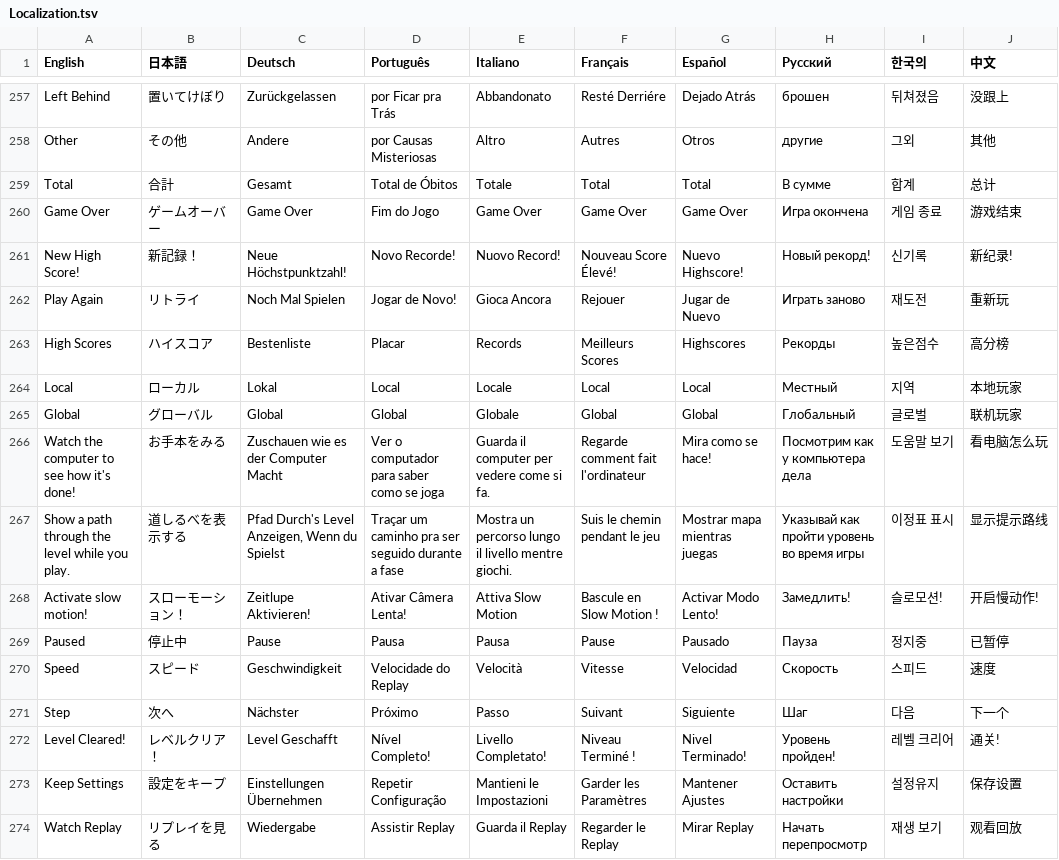
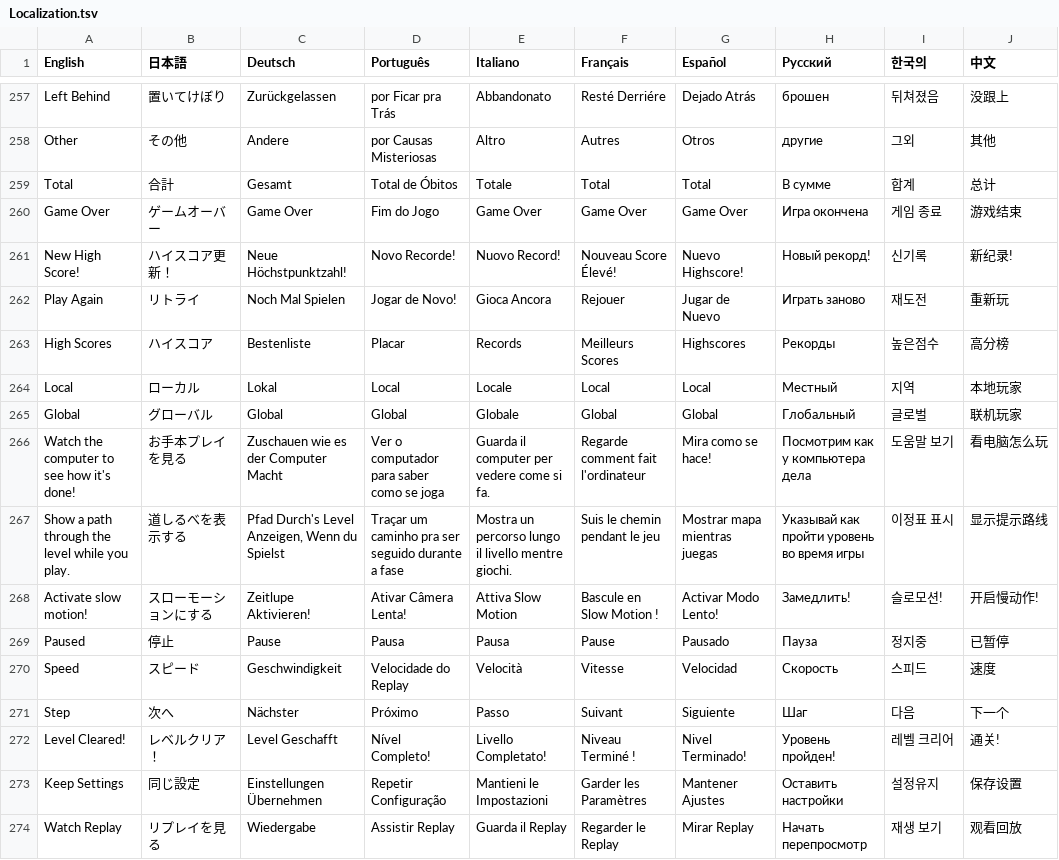
Before and after one commit to PwneeStudios/Cloudberry-Kingdom, a TSV file: Cloudberry Kingdom/Content/Localization/Localization.tsv, drawn as a sheet; only a part is shown, gaps mark what is left out; the diff covers the shown part only.

```diff
--- a/Cloudberry Kingdom/Content/Localization/Localization.tsv
+++ b/Cloudberry Kingdom/Content/Localization/Localization.tsv
@@ -260,3 +260,3 @@ Total	合計	Gesamt	Total de Óbitos	Totale	Total	Total	В сумме	합계	总
 Game Over	ゲームオーバー	Game Over	Fim do Jogo	Game Over	Game Over	Game Over	Игра окончена	게임 종료	游戏结束	
-New High Score!	新記録！	Neue Höchstpunktzahl!	Novo Recorde!	Nuovo Record!	Nouveau Score Élevé!	Nuevo Highscore!	Новый рекорд!	신기록	新纪录!	
+New High Score!	ハイスコア更新！	Neue Höchstpunktzahl!	Novo Recorde!	Nuovo Record!	Nouveau Score Élevé!	Nuevo Highscore!	Новый рекорд!	신기록	新纪录!	
 Play Again	リトライ	Noch Mal Spielen	Jogar de Novo!	Gioca Ancora	Rejouer	Jugar de Nuevo	Играть заново	재도전	重新玩	
@@ -265,6 +265,6 @@ Local	ローカル	Lokal	Local	Locale	Local	Local	Местный	지역	本地
 Global	グローバル	Global	Global	Globale	Global	Global	Глобальный	글로벌	联机玩家	
-Watch the computer to see how it's done!	お手本をみる	Zuschauen wie es der Computer Macht	Ver o computador para saber como se joga	Guarda il computer per vedere come si fa.	Regarde comment fait l'ordinateur	Mira como se hace! 	Посмотрим как у компьютера дела	도움말 보기	看电脑怎么玩	
+Watch the computer to see how it's done!	お手本プレイを見る	Zuschauen wie es der Computer Macht	Ver o computador para saber como se joga	Guarda il computer per vedere come si fa.	Regarde comment fait l'ordinateur	Mira como se hace! 	Посмотрим как у компьютера дела	도움말 보기	看电脑怎么玩	
 Show a path through the level while you play.	道しるべを表示する	Pfad Durch's Level Anzeigen, Wenn du Spielst	Traçar um caminho pra ser seguido durante a fase	Mostra un percorso lungo il livello mentre giochi.	Suis le chemin pendant le jeu	Mostrar mapa mientras juegas 	Указывай как пройти уровень во время игры	이정표 표시	显示提示路线	
-Activate slow motion!	スローモーション！	Zeitlupe Aktivieren!	Ativar Câmera Lenta!	Attiva Slow Motion	Bascule en Slow Motion !	Activar Modo Lento!	Замедлить!	슬로모션!	开启慢动作!	
-Paused	停止中	Pause	Pausa	Pausa	Pause	Pausado	Пауза	정지중	已暂停	
+Activate slow motion!	スローモーションにする	Zeitlupe Aktivieren!	Ativar Câmera Lenta!	Attiva Slow Motion	Bascule en Slow Motion !	Activar Modo Lento!	Замедлить!	슬로모션!	开启慢动作!	
+Paused	停止	Pause	Pausa	Pausa	Pause	Pausado	Пауза	정지중	已暂停	
 Speed	スピード	Geschwindigkeit	Velocidade do Replay	Velocità	Vitesse	Velocidad	Скорость	스피드	速度	
@@ -272,3 +272,3 @@ Step	次へ	Nächster	Próximo	Passo	Suivant	Siguiente	Шаг	다음	下一个
 Level Cleared!	レベルクリア！	Level Geschafft 	Nível Completo!	Livello Completato!	Niveau Terminé !	Nivel Terminado!	Уровень пройден!	레벨 크리어	通关!	
-Keep Settings	設定をキープ	Einstellungen Übernehmen	Repetir Configuração	Mantieni le Impostazioni	Garder les Paramètres	Mantener Ajustes	Оставить настройки	설정유지	保存设置	
+Keep Settings	同じ設定	Einstellungen Übernehmen	Repetir Configuração	Mantieni le Impostazioni	Garder les Paramètres	Mantener Ajustes	Оставить настройки	설정유지	保存设置	
 Watch Replay	リプレイを見る	Wiedergabe 	Assistir Replay	Guarda il Replay	Regarder le Replay	Mirar Replay	Начать перепросмотр	재생 보기	观看回放	
```
Also changed, not shown: 79 edited cells elsewhere in this file, Cloudberry Kingdom/ContentPC/Localization/Localization.tsv, 22 other files.
